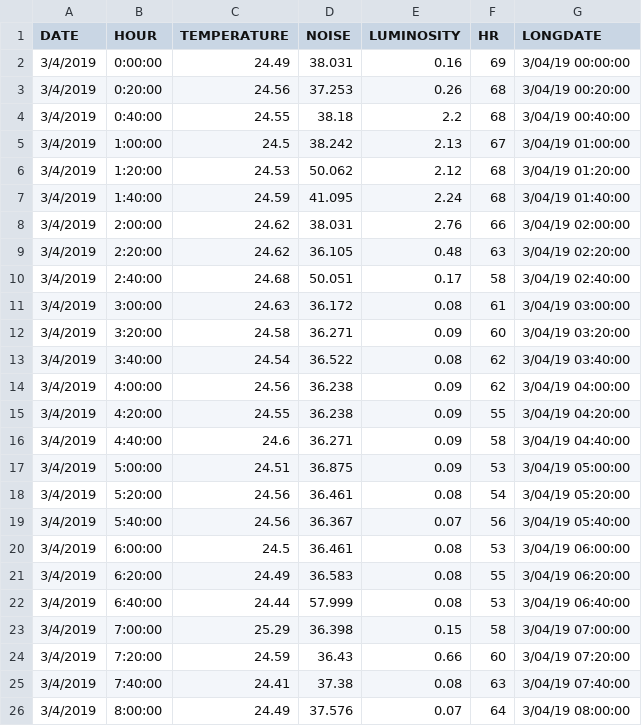
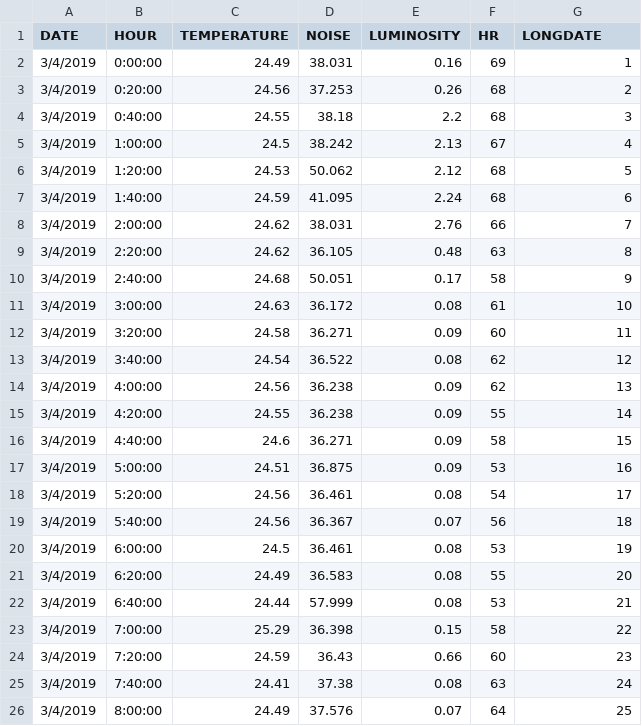
Before and after one commit to mariananarvaezcv/Datasets, a CSV file: onedaydata.csv, drawn as a sheet.

Commit message:
Add files via upload

```diff
--- a/onedaydata.csv
+++ b/onedaydata.csv
@@ -1,26 +1,26 @@
 DATE,HOUR,TEMPERATURE,NOISE,LUMINOSITY,HR,LONGDATE
-3/4/2019,0:00:00,24.49,38.031,0.16,69,3/04/19 00:00:00
-3/4/2019,0:20:00,24.56,37.253,0.26,68,3/04/19 00:20:00
-3/4/2019,0:40:00,24.55,38.18,2.2,68,3/04/19 00:40:00
-3/4/2019,1:00:00,24.5,38.242,2.13,67,3/04/19 01:00:00
-3/4/2019,1:20:00,24.53,50.062,2.12,68,3/04/19 01:20:00
-3/4/2019,1:40:00,24.59,41.095,2.24,68,3/04/19 01:40:00
-3/4/2019,2:00:00,24.62,38.031,2.76,66,3/04/19 02:00:00
-3/4/2019,2:20:00,24.62,36.105,0.48,63,3/04/19 02:20:00
-3/4/2019,2:40:00,24.68,50.051,0.17,58,3/04/19 02:40:00
-3/4/2019,3:00:00,24.63,36.172,0.08,61,3/04/19 03:00:00
-3/4/2019,3:20:00,24.58,36.271,0.09,60,3/04/19 03:20:00
-3/4/2019,3:40:00,24.54,36.522,0.08,62,3/04/19 03:40:00
-3/4/2019,4:00:00,24.56,36.238,0.09,62,3/04/19 04:00:00
-3/4/2019,4:20:00,24.55,36.238,0.09,55,3/04/19 04:20:00
-3/4/2019,4:40:00,24.6,36.271,0.09,58,3/04/19 04:40:00
-3/4/2019,5:00:00,24.51,36.875,0.09,53,3/04/19 05:00:00
-3/4/2019,5:20:00,24.56,36.461,0.08,54,3/04/19 05:20:00
-3/4/2019,5:40:00,24.56,36.367,0.07,56,3/04/19 05:40:00
-3/4/2019,6:00:00,24.5,36.461,0.08,53,3/04/19 06:00:00
-3/4/2019,6:20:00,24.49,36.583,0.08,55,3/04/19 06:20:00
-3/4/2019,6:40:00,24.44,57.999,0.08,53,3/04/19 06:40:00
-3/4/2019,7:00:00,25.29,36.398,0.15,58,3/04/19 07:00:00
-3/4/2019,7:20:00,24.59,36.43,0.66,60,3/04/19 07:20:00
-3/4/2019,7:40:00,24.41,37.38,0.08,63,3/04/19 07:40:00
-3/4/2019,8:00:00,24.49,37.576,0.07,64,3/04/19 08:00:00
+3/4/2019,0:00:00,24.49,38.031,0.16,69,1
+3/4/2019,0:20:00,24.56,37.253,0.26,68,2
+3/4/2019,0:40:00,24.55,38.18,2.2,68,3
+3/4/2019,1:00:00,24.5,38.242,2.13,67,4
+3/4/2019,1:20:00,24.53,50.062,2.12,68,5
+3/4/2019,1:40:00,24.59,41.095,2.24,68,6
+3/4/2019,2:00:00,24.62,38.031,2.76,66,7
+3/4/2019,2:20:00,24.62,36.105,0.48,63,8
+3/4/2019,2:40:00,24.68,50.051,0.17,58,9
+3/4/2019,3:00:00,24.63,36.172,0.08,61,10
+3/4/2019,3:20:00,24.58,36.271,0.09,60,11
+3/4/2019,3:40:00,24.54,36.522,0.08,62,12
+3/4/2019,4:00:00,24.56,36.238,0.09,62,13
+3/4/2019,4:20:00,24.55,36.238,0.09,55,14
+3/4/2019,4:40:00,24.6,36.271,0.09,58,15
+3/4/2019,5:00:00,24.51,36.875,0.09,53,16
+3/4/2019,5:20:00,24.56,36.461,0.08,54,17
+3/4/2019,5:40:00,24.56,36.367,0.07,56,18
+3/4/2019,6:00:00,24.5,36.461,0.08,53,19
+3/4/2019,6:20:00,24.49,36.583,0.08,55,20
+3/4/2019,6:40:00,24.44,57.999,0.08,53,21
+3/4/2019,7:00:00,25.29,36.398,0.15,58,22
+3/4/2019,7:20:00,24.59,36.43,0.66,60,23
+3/4/2019,7:40:00,24.41,37.38,0.08,63,24
+3/4/2019,8:00:00,24.49,37.576,0.07,64,25
```
